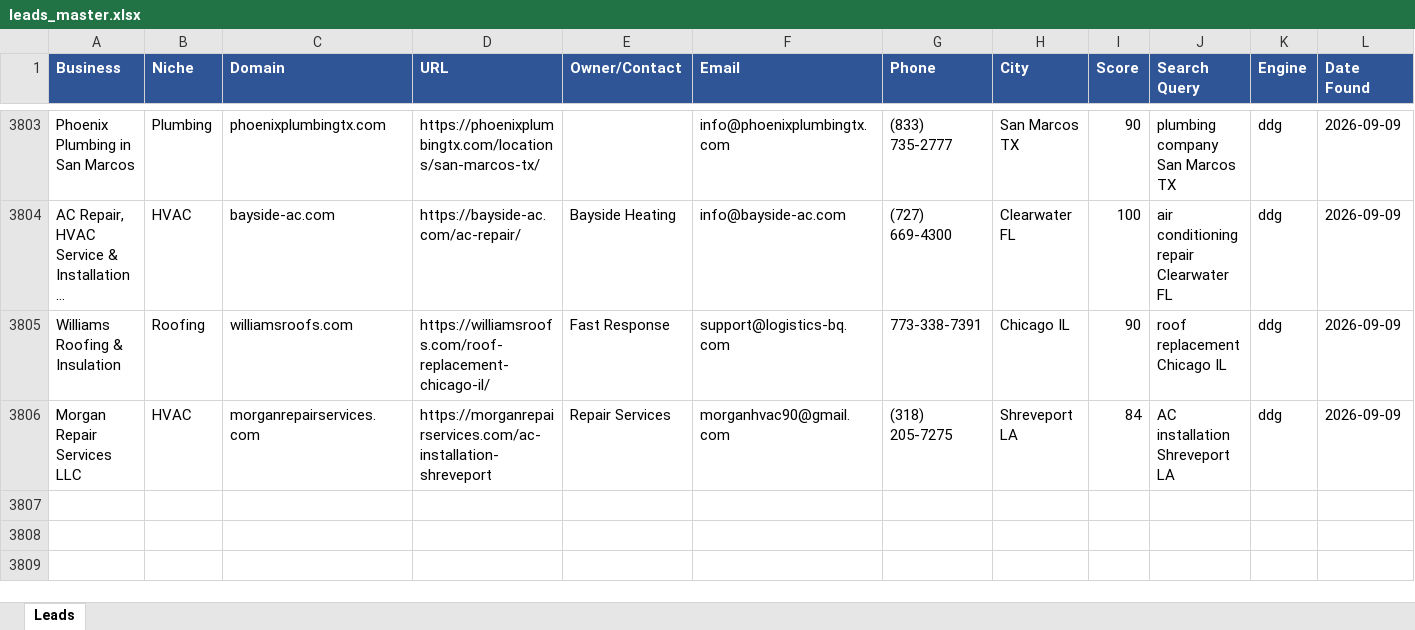
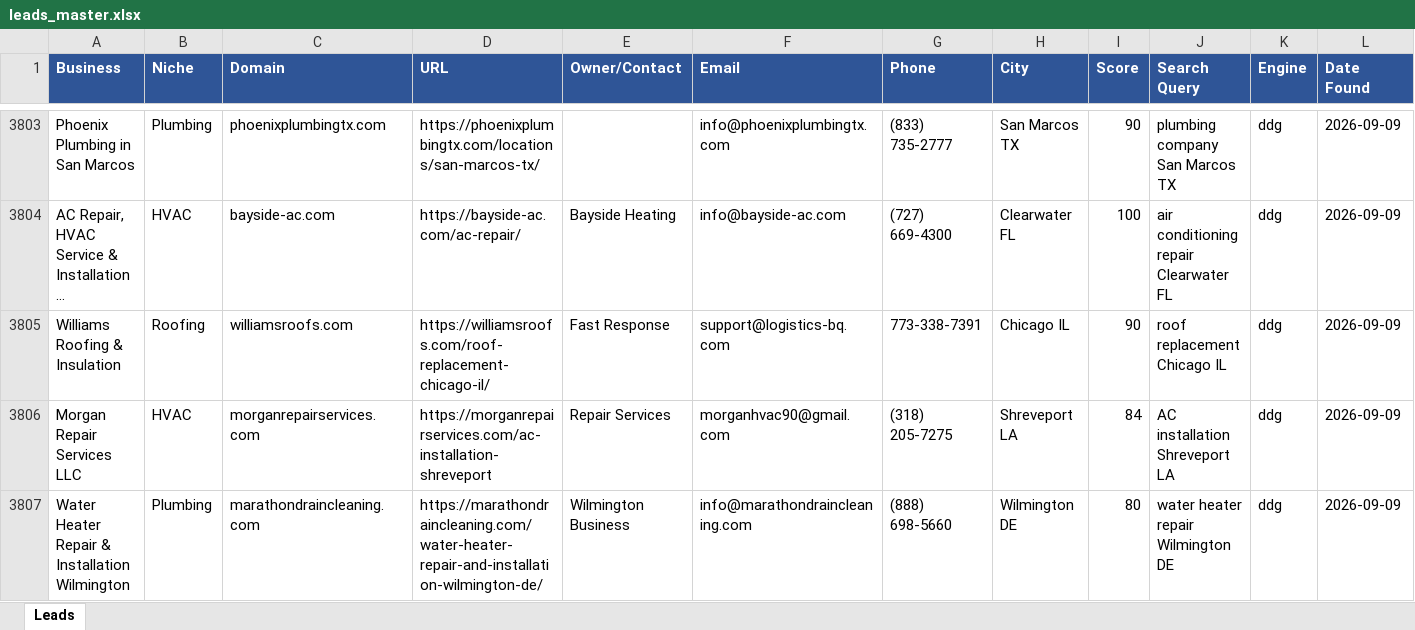
Before and after one commit to calvinbrink-create/Lead-Generation-, an Excel workbook: output/leads_master.xlsx, sheet Leads, drawn as a sheet; only a part is shown, gaps mark what is left out; long unchanged cells end in …; values as stored, in another font and other column widths than the file's, no borders; rows hold the shown columns only; the diff names each change by its address in the sheet, - before the commit and + after, or states it on an @@ line.

Commit message:
Leads: 2026-09-09 08:05 UTC (cycle 164)

```diff
--- a/output/leads_master.xlsx (sheet Leads)
+++ b/output/leads_master.xlsx (sheet Leads)
+row 3807: Water Heater Repair & Installation Wilmington | Plumbing | marathondraincleaning.com | https://marathondraincleaning.com/water-heater-repair-and-installation-wilmington-de/ | Wilmington Business | info@marathondraincleaning.com | (888) 698-5660 | Wilmington DE | 80 | water heater repair Wilmington DE | ddg | 2026-09-09
```
Also changed, not shown: output/leads_2026-09-09.xlsx, 1 other file.
